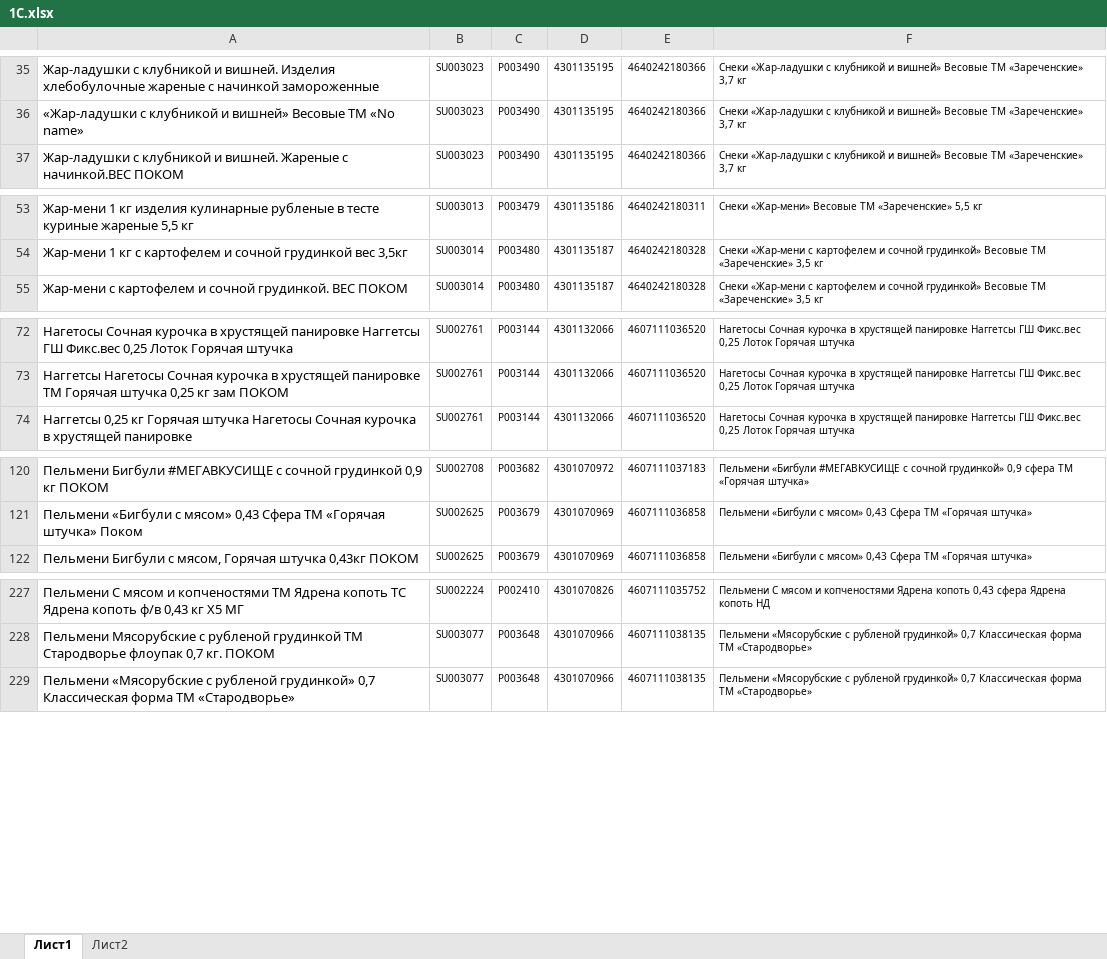
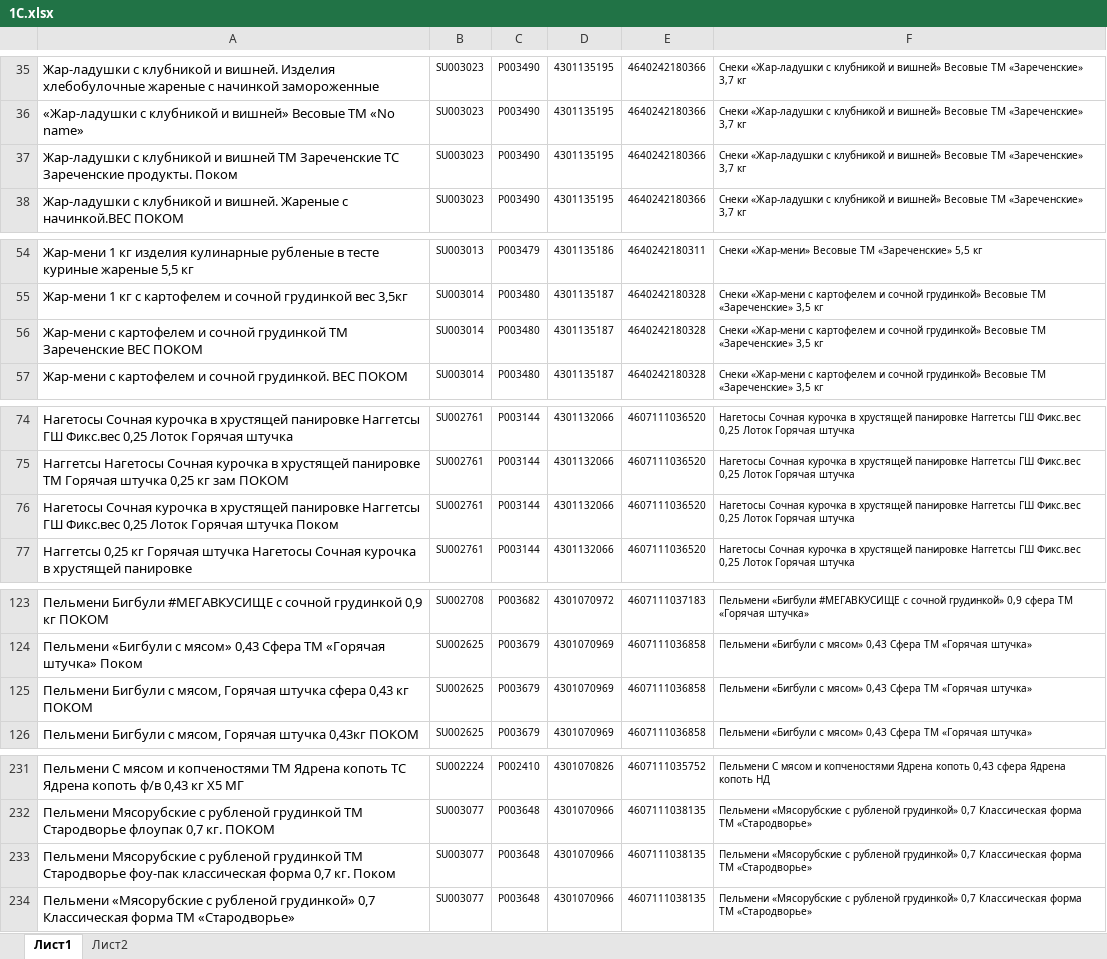
Before and after one commit to Fejanin/pokom_zpf, an Excel workbook: moduls/1С.xlsx, sheet Лист1, drawn as a sheet; only a part is shown, gaps mark what is left out; values as stored, in another font and other column widths than the file's, no borders; the diff covers the shown part only; the diff names each change by its address in the sheet, - before the commit and + after, or states it on an @@ line.

Commit message:
22.12.23 16:03

```diff
--- a/moduls/1С.xlsx (sheet Лист1)
+++ b/moduls/1С.xlsx (sheet Лист1)
+row 37: Жар-ладушки с клубникой и вишней ТМ Зареченские ТС Зареченские продукты. Поком | SU003023 | P003490 | 4301135195 | 4640242180366 | Снеки «Жар-ладушки с клубникой и вишней» Весовые ТМ «Зареченские» 3,7 кг
+row 56: Жар-мени с картофелем и сочной грудинкой ТМ Зареченские ВЕС ПОКОМ | SU003014 | P003480 | 4301135187 | 4640242180328 | Снеки «Жар-мени с картофелем и сочной грудинкой» Весовые ТМ «Зареченские» 3,5 кг
+row 76: Нагетосы Сочная курочка в хрустящей панировке Наггетсы ГШ Фикс.вес 0,25 Лоток Горячая штучка Поком | SU002761 | P003144 | 4301132066 | 4607111036520 | Нагетосы Сочная курочка в хрустящей панировке Наггетсы ГШ Фикс.вес 0,25 Лоток Горячая штучка
+row 125: Пельмени Бигбули с мясом, Горячая штучка сфера 0,43 кг ПОКОМ | SU002625 | P003679 | 4301070969 | 4607111036858 | Пельмени «Бигбули с мясом» 0,43 Сфера ТМ «Горячая штучка»
+row 233: Пельмени Мясорубские с рубленой грудинкой ТМ Стародворье фоу-пак классическая форма 0,7 кг. Поком | SU003077 | P003648 | 4301070966 | 4607111038135 | Пельмени «Мясорубские с рубленой грудинкой» 0,7 Классическая форма ТМ «Стародворье»
```
Also changed, not shown: 1 added row elsewhere in this sheet.
